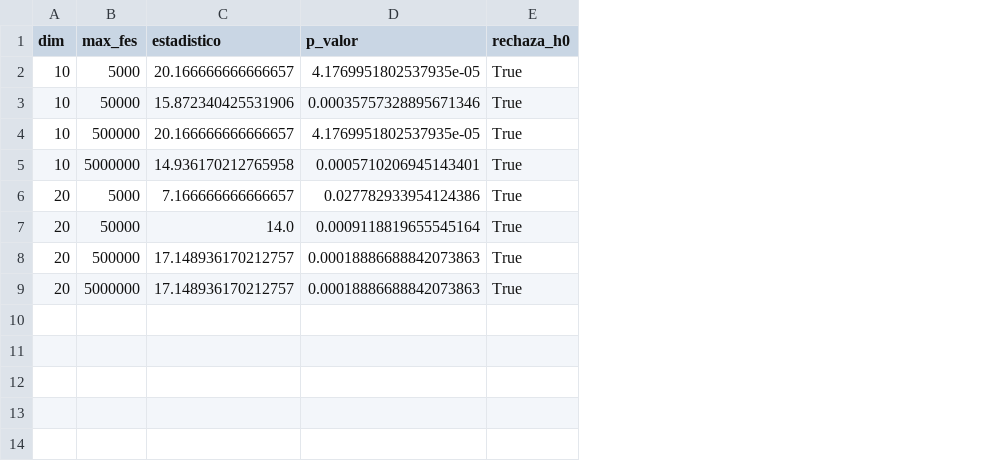
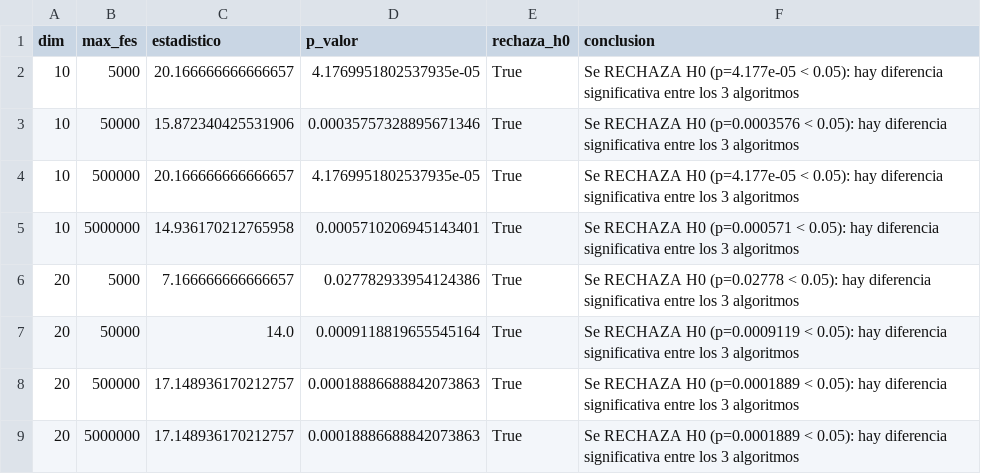
Before and after one commit to alexanderefe/test_transfer_in_bioalgorithms, a CSV file: resultados/analisis/tablas/friedman.csv, drawn as a sheet; the diff names each change by its address in the sheet, - before the commit and + after, or states it on an @@ line.

```diff
--- a/resultados/analisis/tablas/friedman.csv
+++ b/resultados/analisis/tablas/friedman.csv
+column F (conclusion), rows 2-9: Se RECHAZA H0 (p=4.177e-05 < 0.05): hay diferencia significativa entre los 3 algoritmos | Se RECHAZA H0 (p=0.0003576 < 0.05): hay diferencia significativa entre los 3 algoritmos | Se RECHAZA H0 (p=4.177e-05 < 0.05): hay diferencia significativa entre los 3 algoritmos | Se RECHAZA H0 (p=0.000571 < 0.05): hay diferencia significativa entre los 3 algoritmos | Se RECHAZA H0 (p=0.02778 < 0.05): hay diferencia significativa entre los 3 algoritmos | Se RECHAZA H0 (p=0.0009119 < 0.05): hay diferencia significativa entre los 3 algoritmos | Se RECHAZA H0 (p=0.0001889 < 0.05): hay diferencia significativa entre los 3 algoritmos | Se RECHAZA H0 (p=0.0001889 < 0.05): hay diferencia significativa entre los 3 algoritmos
```
Also changed, not shown: 3 other files.
